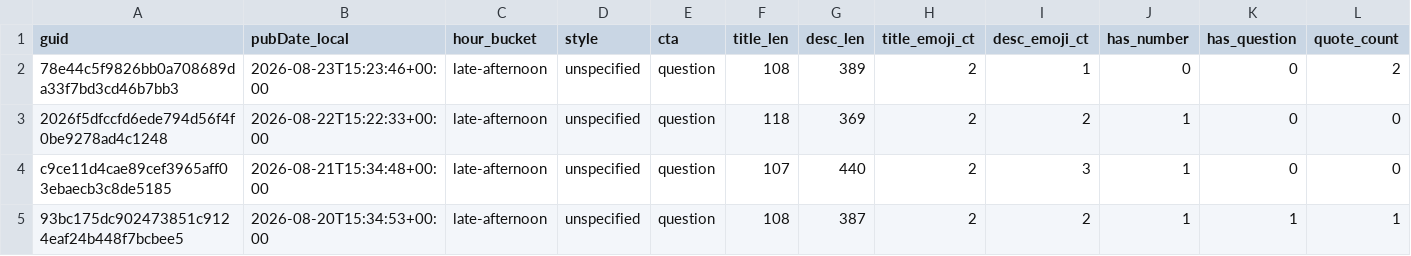
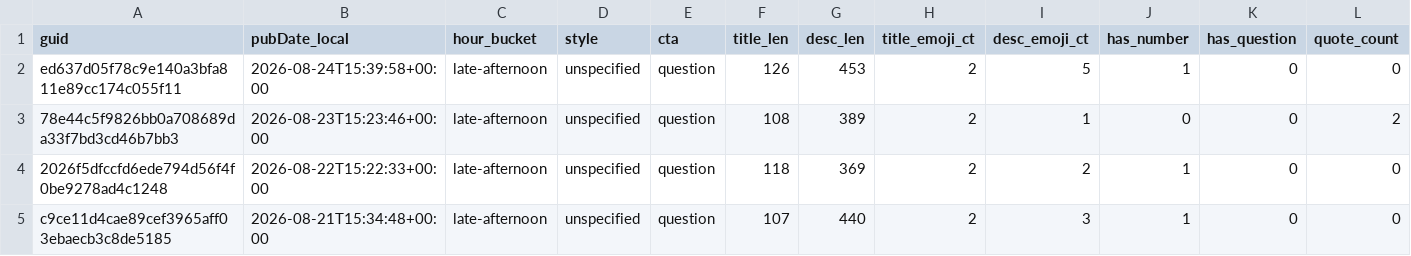
Before and after one commit to nikopastore/scalepilot-autopost, a CSV file: analytics/posts_features.csv, drawn as a sheet; only a part is shown; the shorter side is filled out with more unchanged rows; rows hold the shown columns only; the diff names each change by its address in the sheet, - before the commit and + after, or states it on an @@ line.

Commit message:
analytics: update reports [skip ci]

```diff
--- a/analytics/posts_features.csv
+++ b/analytics/posts_features.csv
+row 2: ed637d05f78c9e140a3bfa811e89cc174c055f11 | 2026-08-24T15:39:58+00:00 | late-afternoon | unspecified | question | 126 | 453 | 2 | 5 | 1 | 0 | 0
```
Also changed, not shown: analytics/feature_summary.csv, 2 other files.
